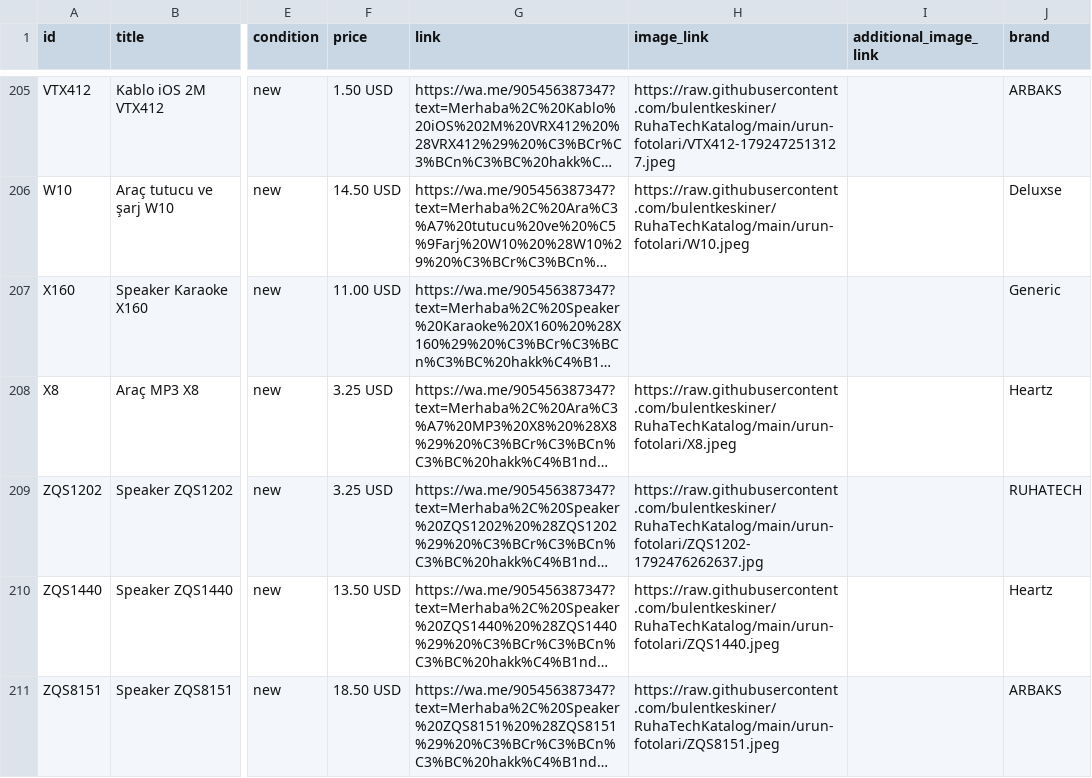
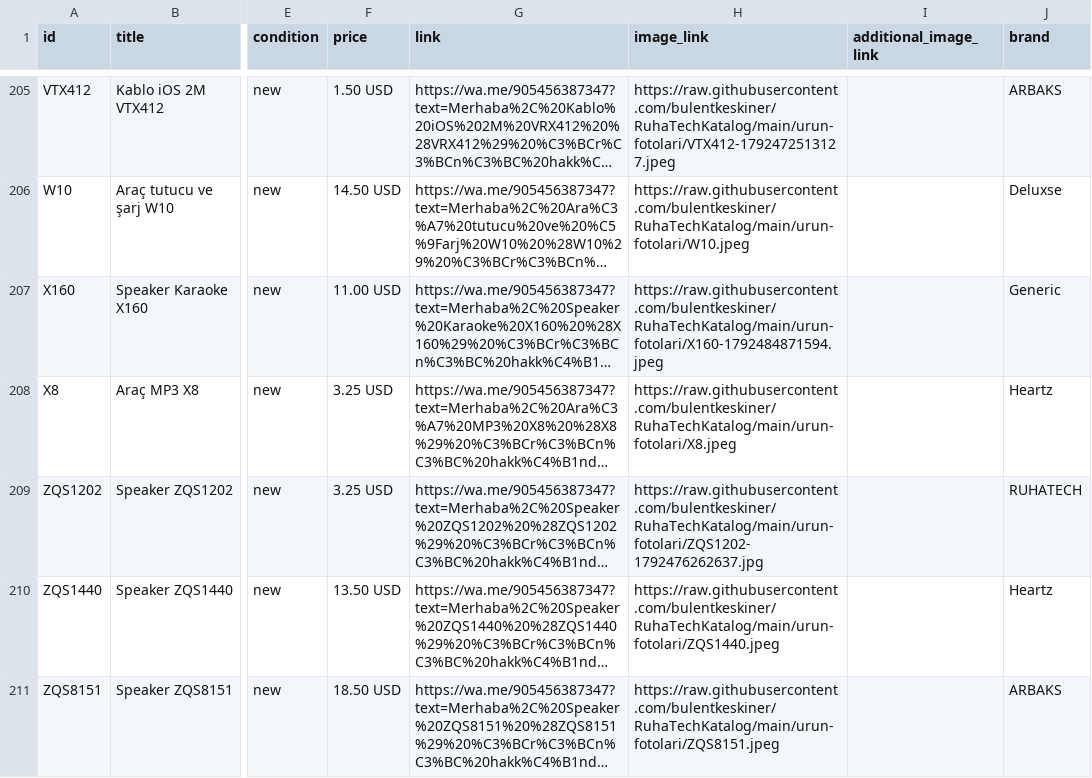
Before and after one commit to bulentkeskiner/RuhaTechKatalog, a CSV file: ruhatech-catalog.csv, drawn as a sheet; only a part is shown, gaps mark what is left out; long unchanged cells end in …; the diff names each change by its address in the sheet, - before the commit and + after, or states it on an @@ line.

Commit message:
Katalog güncellendi (20.10.2026 11:27:56)

```diff
--- a/ruhatech-catalog.csv
+++ b/ruhatech-catalog.csv
-H207 (image_link): (empty)
+H207 (image_link): https://raw.githubusercontent.com/bulentkeskiner/RuhaTechKatalog/main/urun-fotolari/X160-1792484871594.jpeg
```
